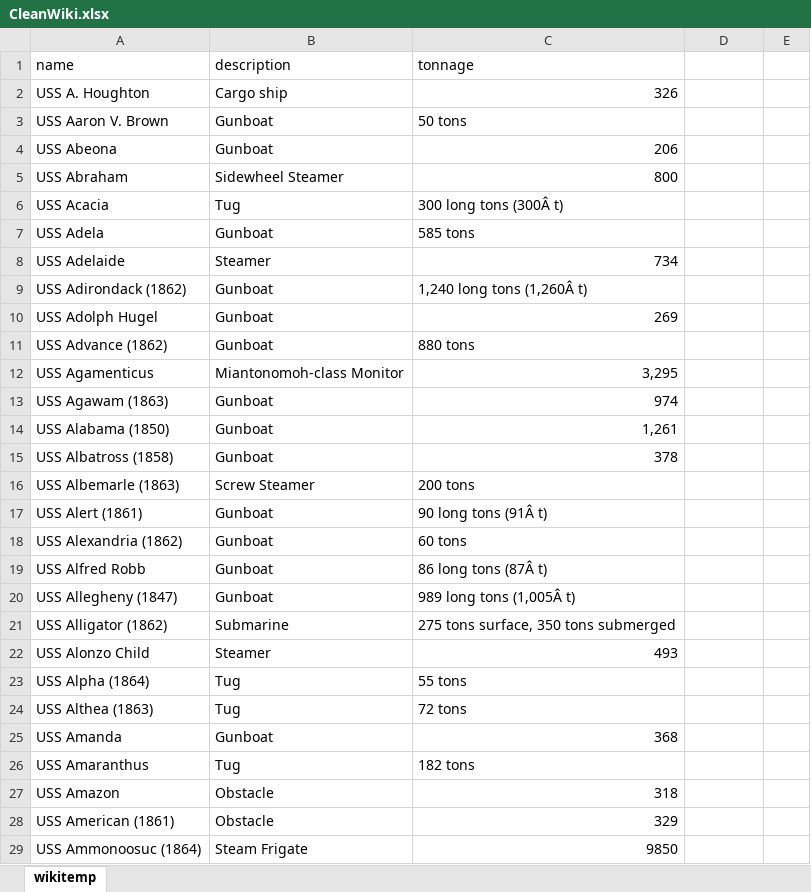
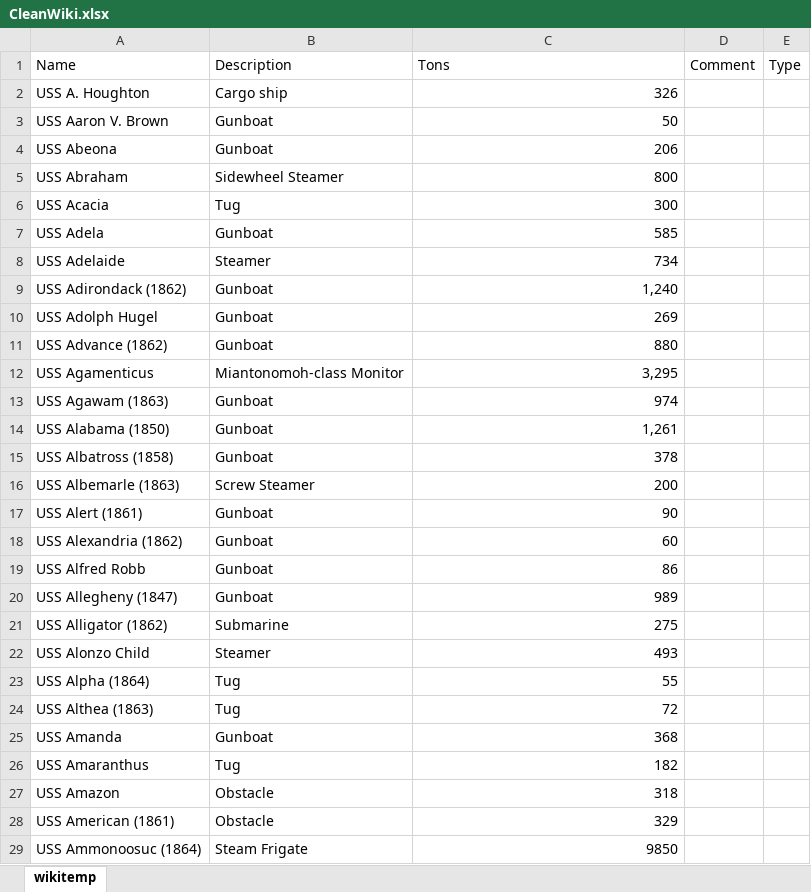
Before and after one commit to ziggle/CivilWarNavyShips, an Excel workbook: CleanWiki.xlsx, sheet wikitemp, drawn as a sheet; only a part is shown; values as stored, in another font and other column widths than the file's, no borders; table styles not drawn; removed rows and columns are numbered as before the commit, all else as after; the diff covers the shown part only; the diff names each change by its address in the sheet, - before the commit and + after, or states it on an @@ line.

Commit message:
Cleaned up tonnage column

```diff
--- a/CleanWiki.xlsx (sheet wikitemp)
+++ b/CleanWiki.xlsx (sheet wikitemp)
-row 1: name | description | tonnage
+row 1: Name | Description | Tons | Comment | Type
-C3: 50 tons
+C3: 50
-C6: 300 long tons (300Â t)
+C6: 300
-C7: 585 tons
+C7: 585
-C9: 1,240 long tons (1,260Â t)
+C9: 1,240
-C11: 880 tons
+C11: 880
-C16: 200 tons
+C16: 200
-C17: 90 long tons (91Â t)
+C17: 90
-C18: 60 tons
+C18: 60
-C19: 86 long tons (87Â t)
+C19: 86
-C20: 989 long tons (1,005Â t)
+C20: 989
-C21: 275 tons surface, 350 tons submerged
+C21: 275
-C23: 55 tons
+C23: 55
-C24: 72 tons
+C24: 72
-C26: 182 tons
+C26: 182
```
Also changed, not shown: 508 edited cells elsewhere in this sheet, 1 other file.
